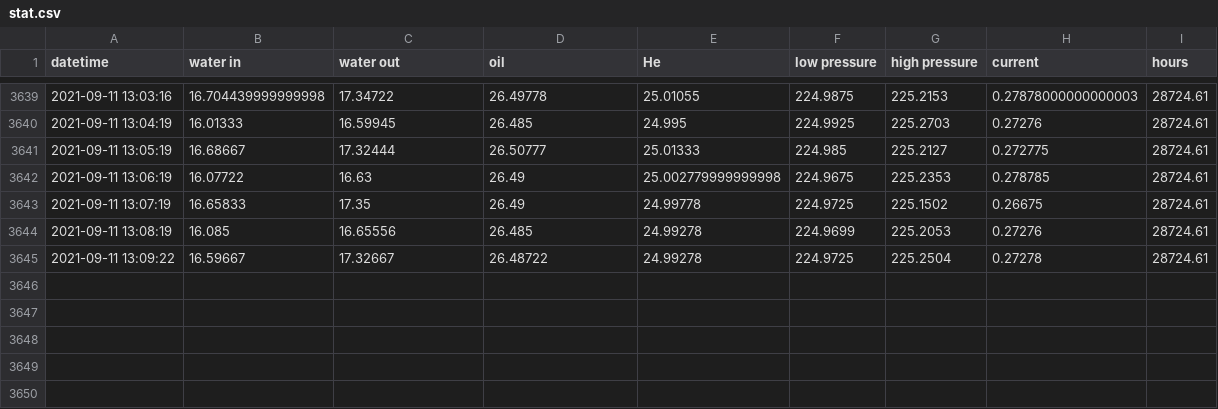
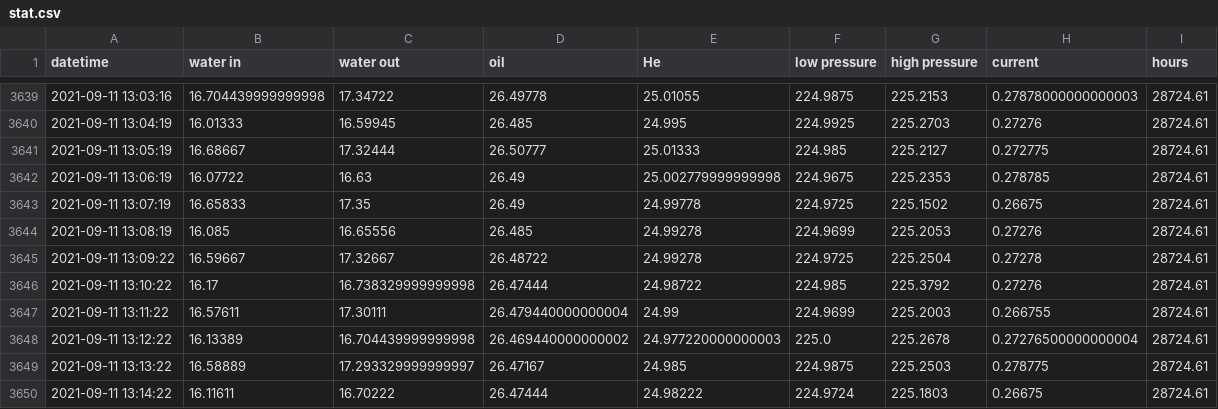
Before and after one commit to SciGEsN/SRC076, a CSV file: data/stat.csv, drawn as a sheet; only a part is shown, gaps mark what is left out; the diff names each change by its address in the sheet, - before the commit and + after, or states it on an @@ line.

```diff
--- a/data/stat.csv
+++ b/data/stat.csv
+row 3646: 2021-09-11 13:10:22 | 16.17 | 16.738329999999998 | 26.47444 | 24.98722 | 224.985 | 225.3792 | 0.27276 | 28724.61
+row 3647: 2021-09-11 13:11:22 | 16.57611 | 17.30111 | 26.479440000000004 | 24.99 | 224.9699 | 225.2003 | 0.266755 | 28724.61
+row 3648: 2021-09-11 13:12:22 | 16.13389 | 16.704439999999998 | 26.469440000000002 | 24.977220000000003 | 225.0 | 225.2678 | 0.27276500000000004 | 28724.61
+row 3649: 2021-09-11 13:13:22 | 16.58889 | 17.293329999999997 | 26.47167 | 24.985 | 224.9875 | 225.2503 | 0.278775 | 28724.61
+row 3650: 2021-09-11 13:14:22 | 16.11611 | 16.70222 | 26.47444 | 24.98222 | 224.9724 | 225.1803 | 0.26675 | 28724.61
```
Also changed, not shown: data/P.csv, data/T6.csv, 5 other files.
